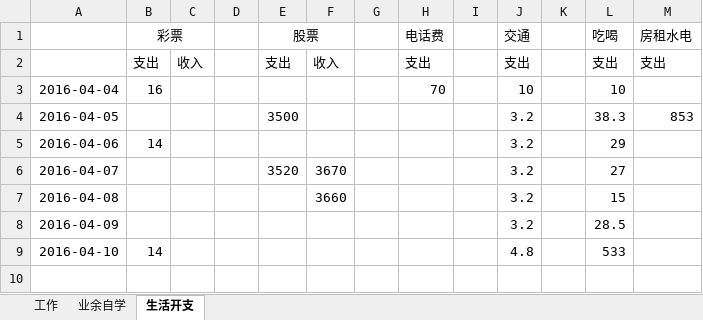
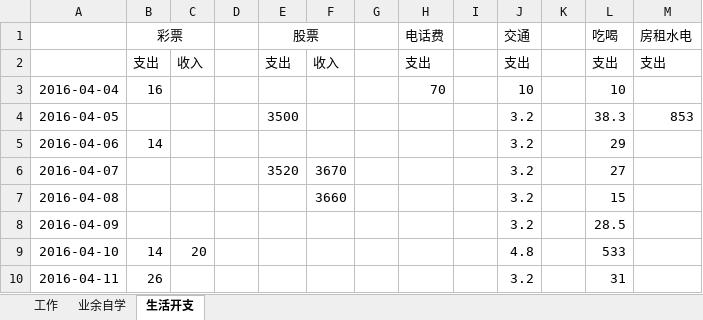
Before and after one commit to wantao/wendang, an Excel workbook: plan_of_april.xlsx, sheet 生活开支, drawn as a sheet; values as stored, in another font and other column widths than the file's, no borders; the diff names each change by its address in the sheet, - before the commit and + after, or states it on an @@ line.

Commit message:
modify

```diff
--- a/plan_of_april.xlsx (sheet 生活开支)
+++ b/plan_of_april.xlsx (sheet 生活开支)
-C9: (empty)
+C9: 20
+row 10: 2016-04-11 | 26 |  |  |  |  |  |  |  | 3.2 |  | 31
```
